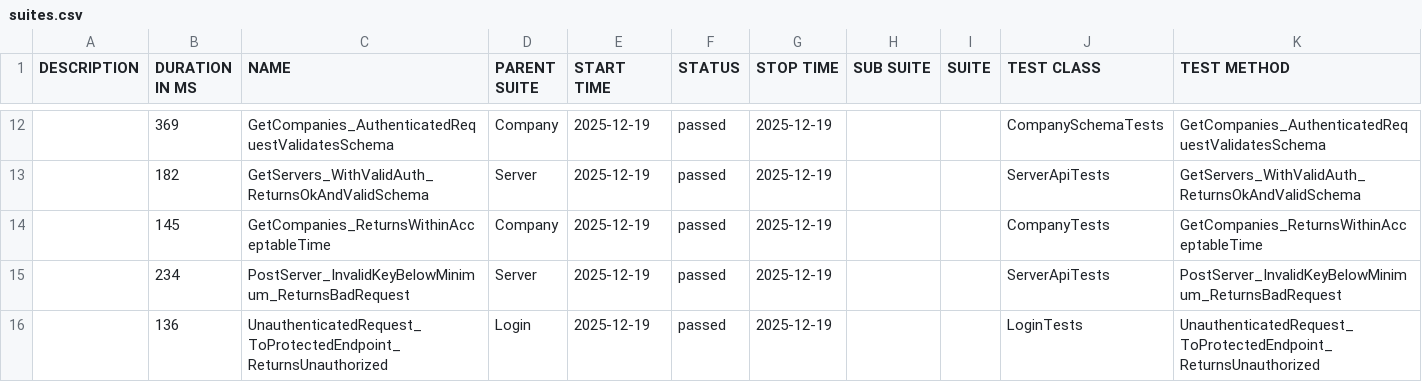
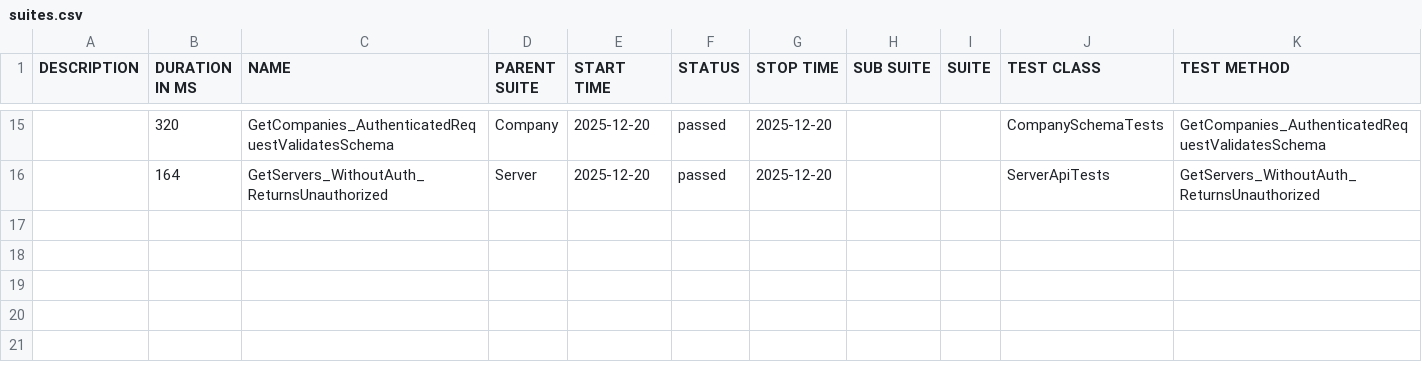
Before and after one commit to effiziente1/API_Testing, a CSV file: data/suites.csv, drawn as a sheet; only a part is shown, gaps mark what is left out; the diff covers the shown part only.

```diff
--- a/data/suites.csv
+++ b/data/suites.csv
@@ -14,5 +17,2 @@
-"","369","GetCompanies_AuthenticatedRequestValidatesSchema","Company","2025-12-19","passed","2025-12-19","","","CompanySchemaTests","GetCompanies_AuthenticatedRequestValidatesSchema"
-"","182","GetServers_WithValidAuth_ReturnsOkAndValidSchema","Server","2025-12-19","passed","2025-12-19","","","ServerApiTests","GetServers_WithValidAuth_ReturnsOkAndValidSchema"
-"","145","GetCompanies_ReturnsWithinAcceptableTime","Company","2025-12-19","passed","2025-12-19","","","CompanyTests","GetCompanies_ReturnsWithinAcceptableTime"
-"","234","PostServer_InvalidKeyBelowMinimum_ReturnsBadRequest","Server","2025-12-19","passed","2025-12-19","","","ServerApiTests","PostServer_InvalidKeyBelowMinimum_ReturnsBadRequest"
-"","136","UnauthenticatedRequest_ToProtectedEndpoint_ReturnsUnauthorized","Login","2025-12-19","passed","2025-12-19","","","LoginTests","UnauthenticatedRequest_ToProtectedEndpoint_ReturnsUnauthorized"
+"","320","GetCompanies_AuthenticatedRequestValidatesSchema","Company","2025-12-20","passed","2025-12-20","","","CompanySchemaTests","GetCompanies_AuthenticatedRequestValidatesSchema"
+"","164","GetServers_WithoutAuth_ReturnsUnauthorized","Server","2025-12-20","passed","2025-12-20","","","ServerApiTests","GetServers_WithoutAuth_ReturnsUnauthorized"
```
Also changed, not shown: 8 added rows, 5 removed rows and 17 edited cells elsewhere in this file, 31 other files.
